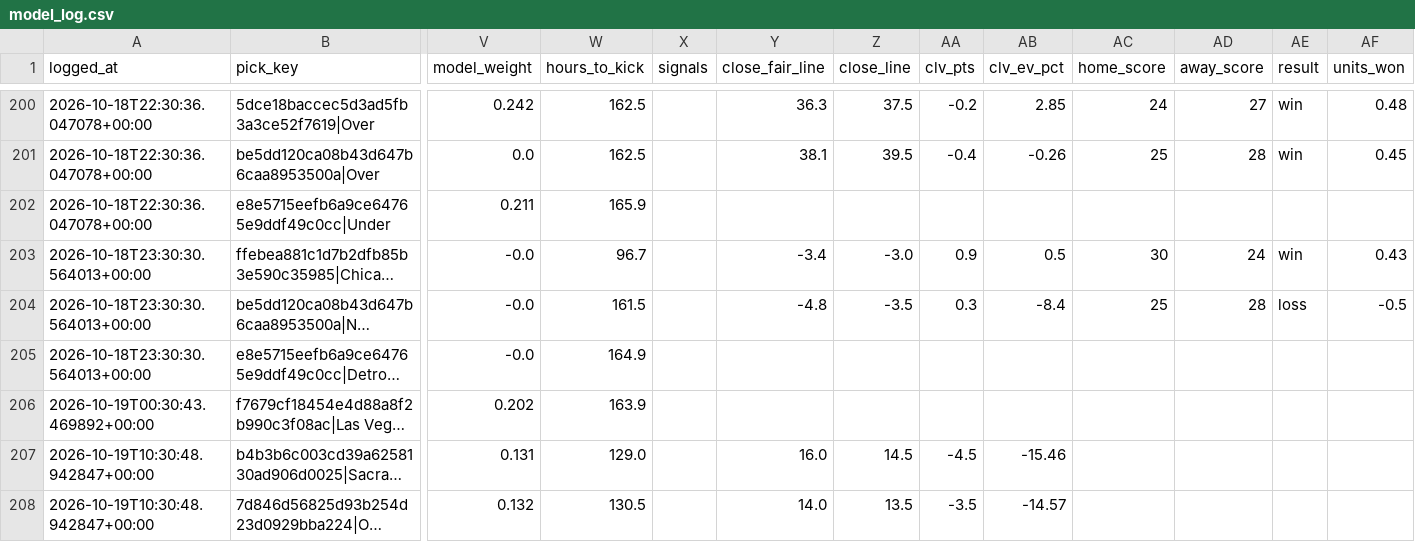
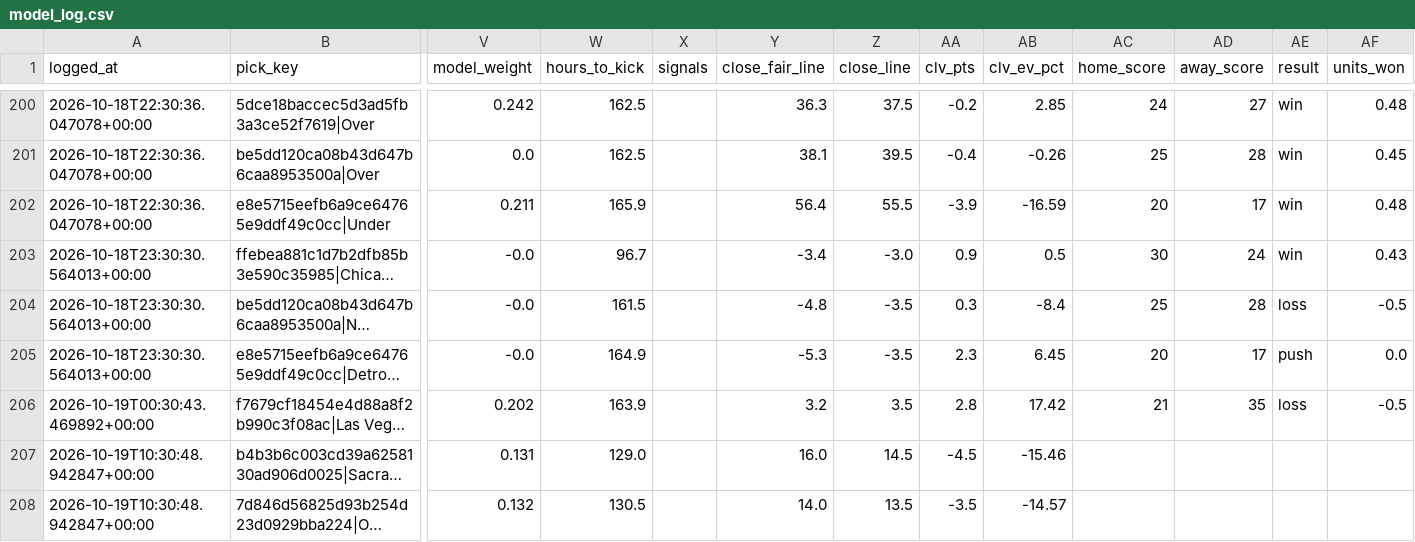
Before and after one commit to unclebuck20/betting-engine, a CSV file: data/picks/model_log.csv, drawn as a sheet; only a part is shown, gaps mark what is left out; long unchanged cells end in …; the diff names each change by its address in the sheet, - before the commit and + after, or states it on an @@ line.

```diff
--- a/data/picks/model_log.csv
+++ b/data/picks/model_log.csv
-Y202 (close_fair_line): (empty)
+Y202 (close_fair_line): 56.4
-Z202 (close_line): (empty)
+Z202 (close_line): 55.5
-AA202 (clv_pts): (empty)
+AA202 (clv_pts): -3.9
-AB202 (clv_ev_pct): (empty)
+AB202 (clv_ev_pct): -16.59
-AC202 (home_score): (empty)
+AC202 (home_score): 20
-AD202 (away_score): (empty)
+AD202 (away_score): 17
-AE202 (result): (empty)
+AE202 (result): win
-AF202 (units_won): (empty)
+AF202 (units_won): 0.48
-Y205 (close_fair_line): (empty)
+Y205 (close_fair_line): -5.3
-Z205 (close_line): (empty)
+Z205 (close_line): -3.5
-AA205 (clv_pts): (empty)
+AA205 (clv_pts): 2.3
-AB205 (clv_ev_pct): (empty)
+AB205 (clv_ev_pct): 6.45
-AC205 (home_score): (empty)
+AC205 (home_score): 20
-AD205 (away_score): (empty)
+AD205 (away_score): 17
-AE205 (result): (empty)
+AE205 (result): push
-AF205 (units_won): (empty)
+AF205 (units_won): 0.0
-Y206 (close_fair_line): (empty)
+Y206 (close_fair_line): 3.2
-Z206 (close_line): (empty)
+Z206 (close_line): 3.5
-AA206 (clv_pts): (empty)
+AA206 (clv_pts): 2.8
-AB206 (clv_ev_pct): (empty)
+AB206 (clv_ev_pct): 17.42
-AC206 (home_score): (empty)
+AC206 (home_score): 21
-AD206 (away_score): (empty)
+AD206 (away_score): 35
-AE206 (result): (empty)
+AE206 (result): loss
-AF206 (units_won): (empty)
+AF206 (units_won): -0.5
```
Also changed, not shown: 15 other files.
